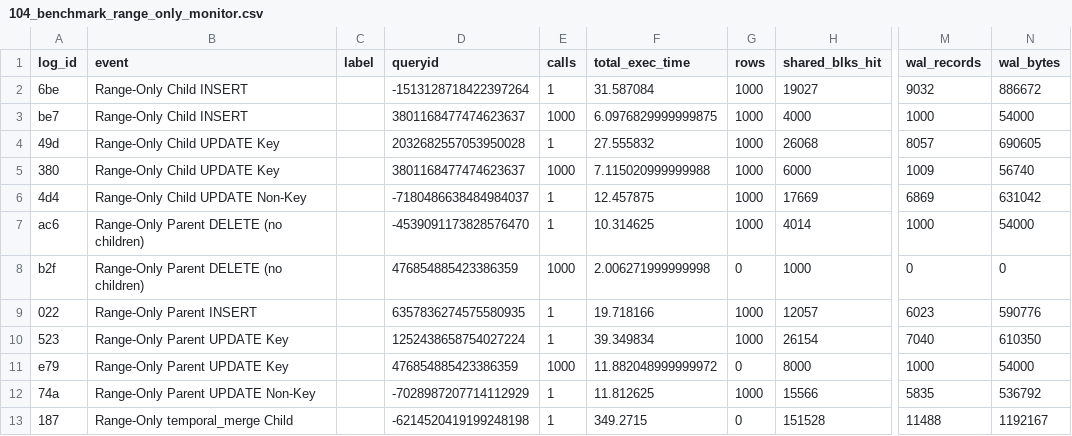
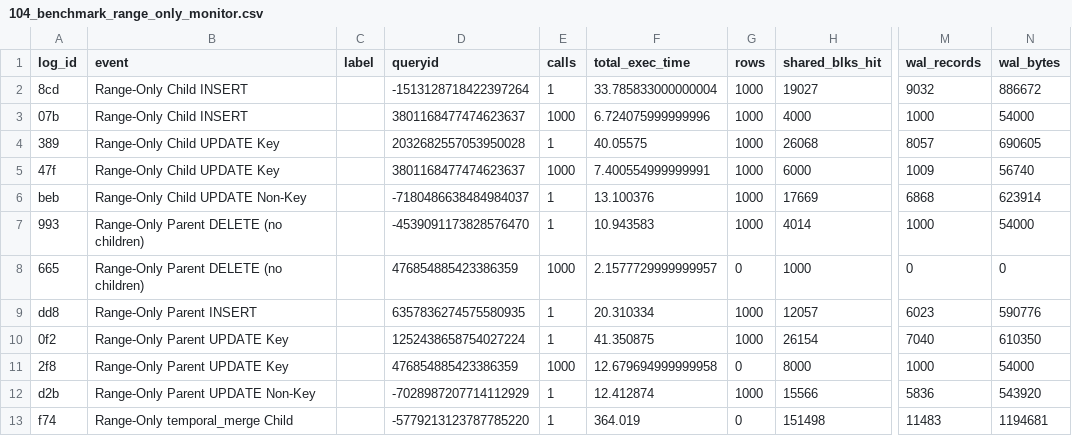
Before and after one commit to veridit/sql_saga, a CSV file: expected/performance/104_benchmark_range_only_monitor.csv, drawn as a sheet; only a part is shown, gaps mark what is left out; the diff covers the shown part only; the diff names each change by its address in the sheet, - before the commit and + after, or states it on an @@ line.

```diff
--- a/expected/performance/104_benchmark_range_only_monitor.csv
+++ b/expected/performance/104_benchmark_range_only_monitor.csv
-A2 (log_id): 6be
+A2 (log_id): 8cd
-F2 (total_exec_time): 31.587084
+F2 (total_exec_time): 33.785833000000004
-A3 (log_id): be7
+A3 (log_id): 07b
-F3 (total_exec_time): 6.0976829999999875
+F3 (total_exec_time): 6.724075999999996
-A4 (log_id): 49d
+A4 (log_id): 389
-F4 (total_exec_time): 27.555832
+F4 (total_exec_time): 40.05575
-A5 (log_id): 380
+A5 (log_id): 47f
-F5 (total_exec_time): 7.115020999999988
+F5 (total_exec_time): 7.400554999999991
-A6 (log_id): 4d4
+A6 (log_id): beb
-F6 (total_exec_time): 12.457875
+F6 (total_exec_time): 13.100376
-M6 (wal_records): 6869
+M6 (wal_records): 6868
-N6 (wal_bytes): 631042
+N6 (wal_bytes): 623914
-A7 (log_id): ac6
+A7 (log_id): 993
-F7 (total_exec_time): 10.314625
+F7 (total_exec_time): 10.943583
-A8 (log_id): b2f
+A8 (log_id): 665
-F8 (total_exec_time): 2.006271999999998
+F8 (total_exec_time): 2.1577729999999957
-A9 (log_id): 022
+A9 (log_id): dd8
-F9 (total_exec_time): 19.718166
+F9 (total_exec_time): 20.310334
-A10 (log_id): 523
+A10 (log_id): 0f2
-F10 (total_exec_time): 39.349834
+F10 (total_exec_time): 41.350875
-A11 (log_id): e79
+A11 (log_id): 2f8
-F11 (total_exec_time): 11.882048999999972
+F11 (total_exec_time): 12.679694999999958
-A12 (log_id): 74a
+A12 (log_id): d2b
-F12 (total_exec_time): 11.812625
+F12 (total_exec_time): 12.412874
-M12 (wal_records): 5835
+M12 (wal_records): 5836
-N12 (wal_bytes): 536792
+N12 (wal_bytes): 543920
-A13 (log_id): 187
+A13 (log_id): f74
-D13 (queryid): -6214520419199248198
+D13 (queryid): -5779213123787785220
-F13 (total_exec_time): 349.2715
+F13 (total_exec_time): 364.019
-H13 (shared_blks_hit): 151528
+H13 (shared_blks_hit): 151498
-M13 (wal_records): 11488
+M13 (wal_records): 11483
-N13 (wal_bytes): 1192167
+N13 (wal_bytes): 1194681
```
Also changed, not shown: 3 added rows, 1 removed row and 105 edited cells elsewhere in this file, expected/performance/101_benchmark_temporal_merge_benchmark_monitor.csv, expected/performance/103_benchmark_system_versioning_benchmark_monitor.csv, 37 other files.
